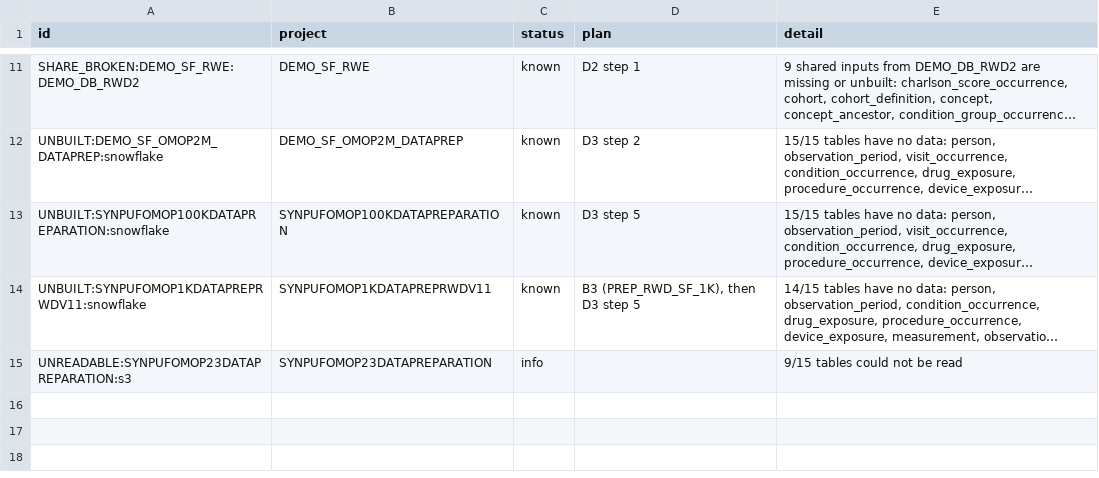
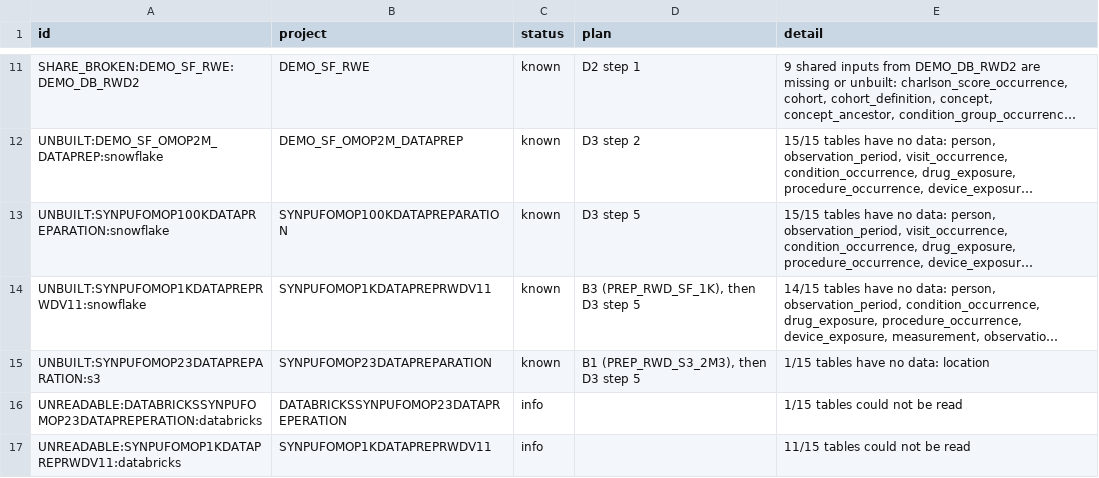
Before and after one commit to lhfudataiku/bs-rwe-assets, a TSV file: .index/issues.tsv, drawn as a sheet; only a part is shown, gaps mark what is left out; long unchanged cells end in …; addresses are those after the commit; the diff names each change by its address in the sheet, - before the commit and + after, or states it on an @@ line.

```diff
--- a/.index/issues.tsv
+++ b/.index/issues.tsv
+row 15: UNBUILT:SYNPUFOMOP23DATAPREPARATION:s3 | SYNPUFOMOP23DATAPREPARATION | known | B1 (PREP_RWD_S3_2M3), then D3 step 5 | 1/15 tables have no data: location
-A16 (id): UNREADABLE:SYNPUFOMOP23DATAPREPARATION:s3
+A16 (id): UNREADABLE:DATABRICKSSYNPUFOMOP23DATAPREPERATION:databricks
-B16 (project): SYNPUFOMOP23DATAPREPARATION
+B16 (project): DATABRICKSSYNPUFOMOP23DATAPREPERATION
-E16 (detail): 9/15 tables could not be read
+E16 (detail): 1/15 tables could not be read
+row 17: UNREADABLE:SYNPUFOMOP1KDATAPREPRWDV11:databricks | SYNPUFOMOP1KDATAPREPRWDV11 | info |  | 11/15 tables could not be read
```
Also changed, not shown: .index/lineage.tsv, .index/projects.tsv, 16 other files.
